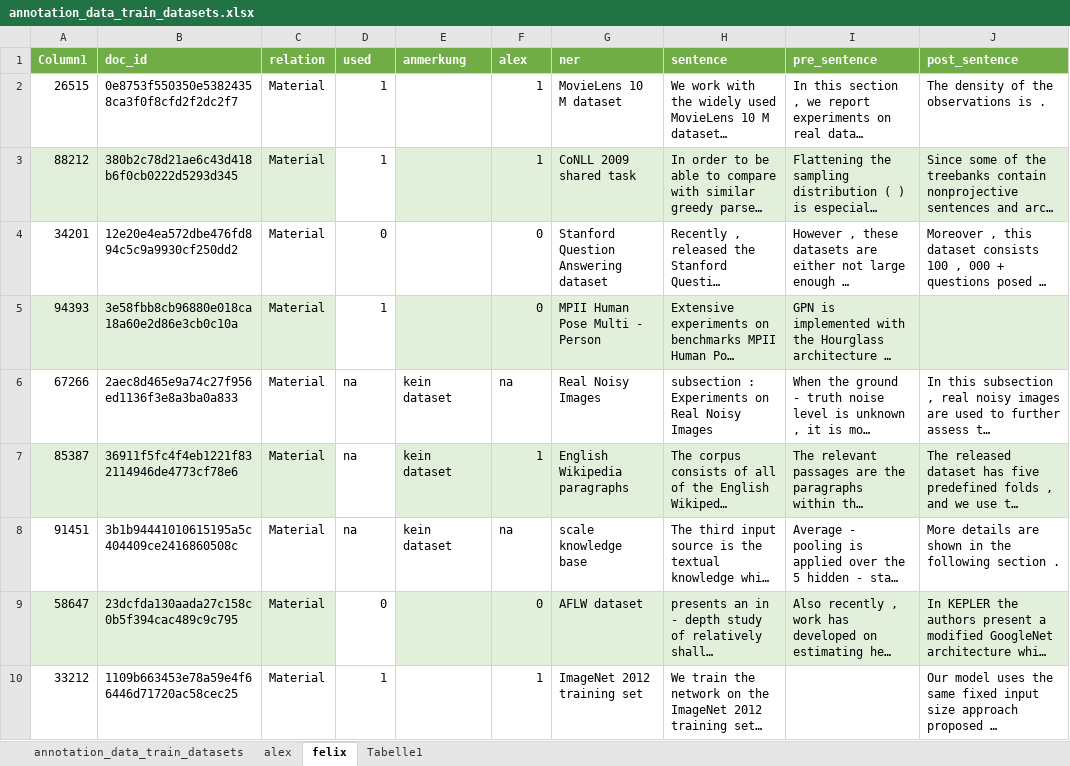
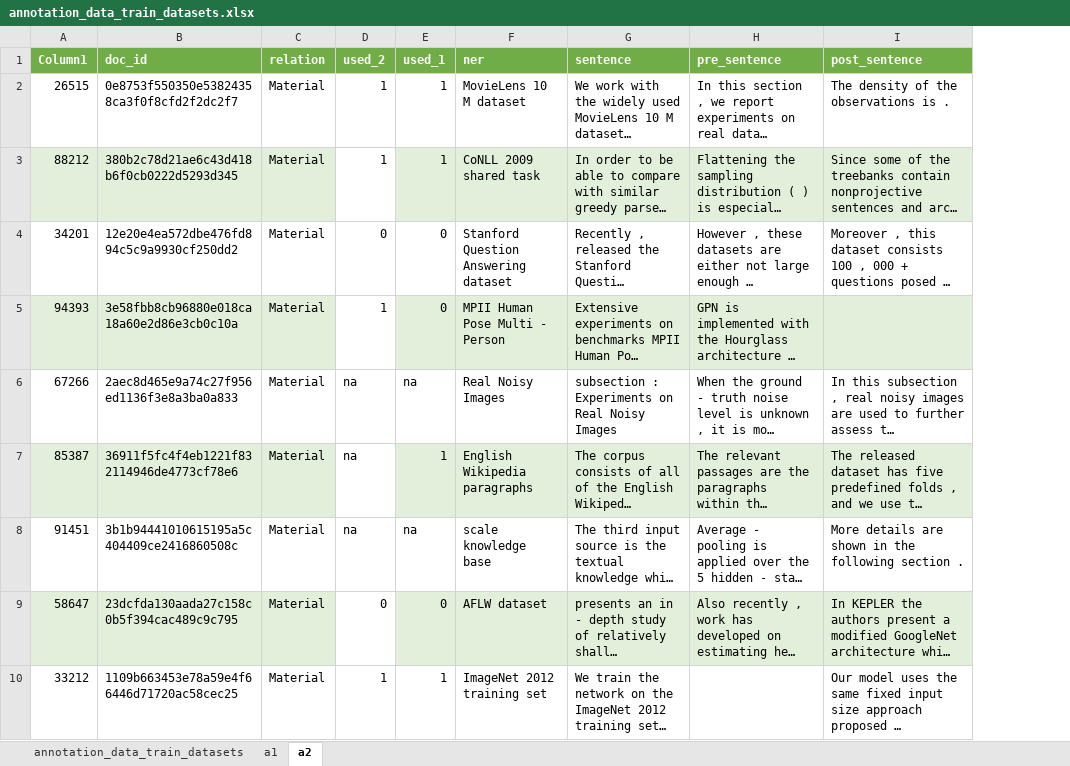
Before and after one commit to michaelfaerber/scholarly-entity-usage-detection, an Excel workbook: annotators-agreement/annotation_data_train_datasets.xlsx, sheet a2, drawn as a sheet; only a part is shown; long unchanged cells end in …; values as stored, in another font and other column widths than the file's, no borders; removed rows and columns are numbered as before the commit, all else as after; the diff names each change by its address in the sheet, - before the commit and + after, or states it on an @@ line.

```diff
--- a/annotators-agreement/annotation_data_train_datasets.xlsx (sheet a2)
+++ b/annotators-agreement/annotation_data_train_datasets.xlsx (sheet a2)
-sheet tab: alex
+sheet tab: a1
-sheet tab: felix
+sheet tab: a2
-sheet tab: Tabelle1
-column E (anmerkung), rows 6-8: all kein dataset
-D1: used
+D1: used_2
-E1: alex
+E1: used_1
```
Also changed, not shown: sheet a1, 33 other files.
